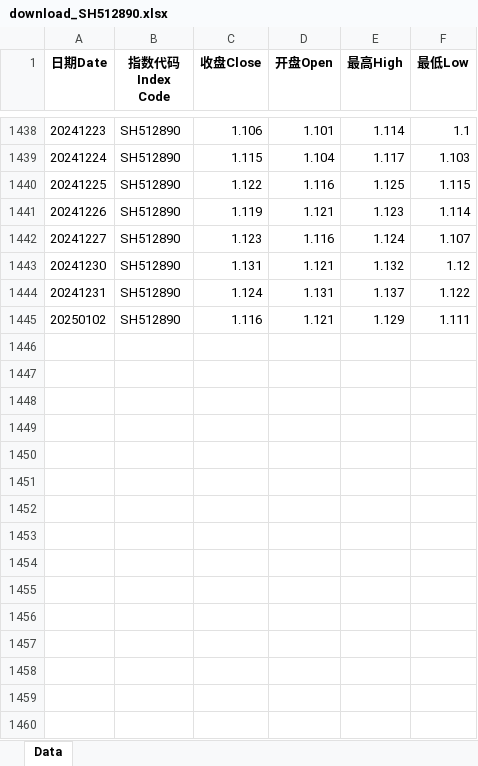
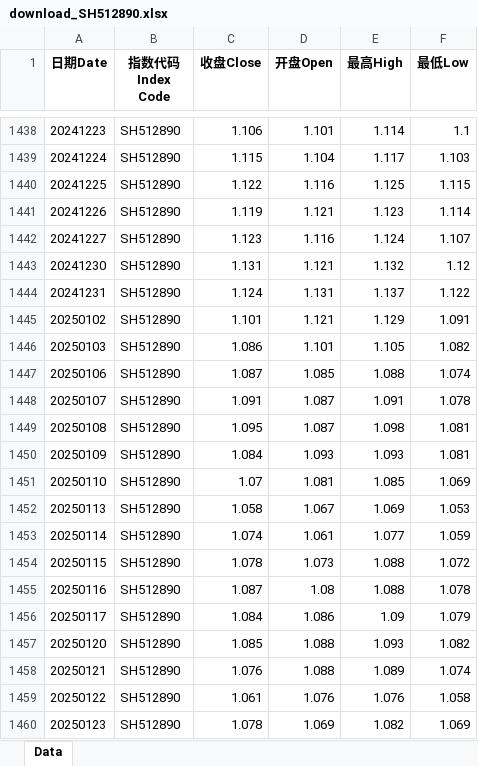
Before and after one commit to cloud0072/GuPiaoJiSuan, an Excel workbook: data/download_SH512890.xlsx, sheet Data, drawn as a sheet; only a part is shown, gaps mark what is left out; values as stored, in another font and other column widths than the file's, no borders; the diff names each change by its address in the sheet, - before the commit and + after, or states it on an @@ line.

```diff
--- a/data/download_SH512890.xlsx (sheet Data)
+++ b/data/download_SH512890.xlsx (sheet Data)
-C1445 (收盘Close): 1.116
+C1445 (收盘Close): 1.101
-F1445 (最低Low): 1.111
+F1445 (最低Low): 1.091
+row 1446: 20250103 | SH512890 | 1.086 | 1.101 | 1.105 | 1.082
+row 1447: 20250106 | SH512890 | 1.087 | 1.085 | 1.088 | 1.074
+row 1448: 20250107 | SH512890 | 1.091 | 1.087 | 1.091 | 1.078
+row 1449: 20250108 | SH512890 | 1.095 | 1.087 | 1.098 | 1.081
+row 1450: 20250109 | SH512890 | 1.084 | 1.093 | 1.093 | 1.081
+row 1451: 20250110 | SH512890 | 1.07 | 1.081 | 1.085 | 1.069
+row 1452: 20250113 | SH512890 | 1.058 | 1.067 | 1.069 | 1.053
+row 1453: 20250114 | SH512890 | 1.074 | 1.061 | 1.077 | 1.059
+row 1454: 20250115 | SH512890 | 1.078 | 1.073 | 1.088 | 1.072
+row 1455: 20250116 | SH512890 | 1.087 | 1.08 | 1.088 | 1.078
+row 1456: 20250117 | SH512890 | 1.084 | 1.086 | 1.09 | 1.079
+row 1457: 20250120 | SH512890 | 1.085 | 1.088 | 1.093 | 1.082
+row 1458: 20250121 | SH512890 | 1.076 | 1.088 | 1.089 | 1.074
+row 1459: 20250122 | SH512890 | 1.061 | 1.076 | 1.076 | 1.058
+row 1460: 20250123 | SH512890 | 1.078 | 1.069 | 1.082 | 1.069
```
Also changed, not shown: data/download_SH000300.xlsx, data/download_SH511010.xlsx, 12 other files.
